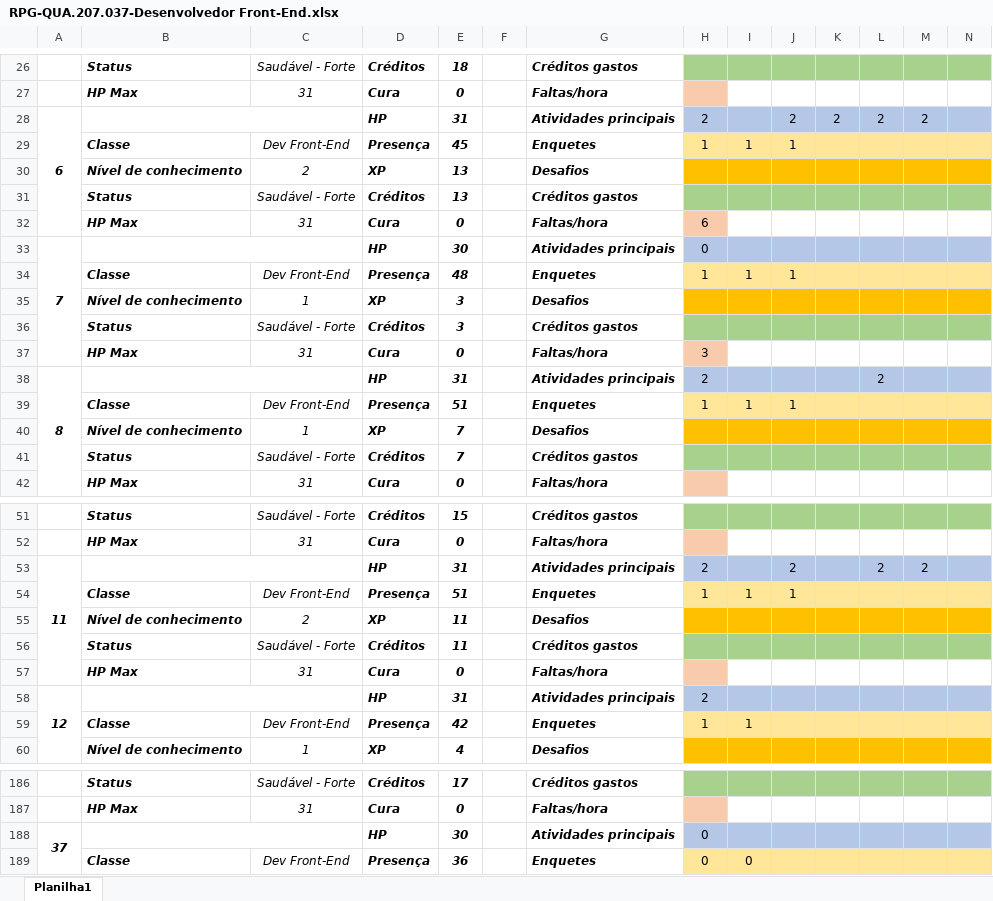
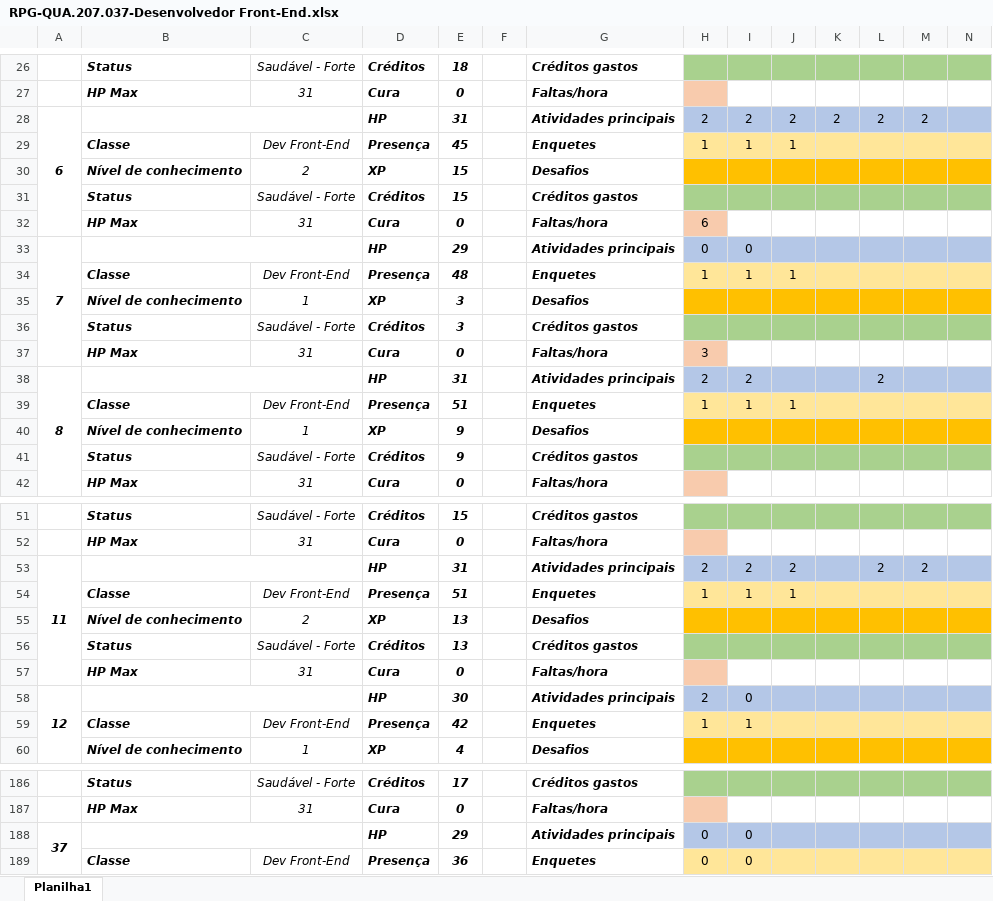
Before and after one commit to alexmachadoribeiro/pontuacao-QUA.207.037-front-end, an Excel workbook: RPG-QUA.207.037-Desenvolvedor Front-End.xlsx, sheet Planilha1, drawn as a sheet; only a part is shown, gaps mark what is left out; values as stored, in another font and other column widths than the file's, no borders; conditional formats not drawn; removed rows and columns are numbered as before the commit, all else as after; rows hold the shown columns only; the diff covers the shown part only; the diff names each change by its address in the sheet, - before the commit and + after, or states it on an @@ line.

Commit message:
Atualizado dia 02/06/2022

```diff
--- a/RPG-QUA.207.037-Desenvolvedor Front-End.xlsx (sheet Planilha1)
+++ b/RPG-QUA.207.037-Desenvolvedor Front-End.xlsx (sheet Planilha1)
-I28: (empty)
+I28: 2
@@ row 10 moved to row 30: Nível de conhecimento @@
@@ row 11 moved to row 31: Status @@
-E33: 30
+E33: 29
-I33: (empty)
+I33: 0
-I38: (empty)
+I38: 2
@@ row 40 moved to row 235: Nível de conhecimento @@
@@ row 41 moved to row 236: Status @@
+row 40:  | Nível de conhecimento | 1 | XP | 9 |  | Desafios
+row 41:  | Status | Saudável - Forte | Créditos | 9 |  | Créditos gastos
-I53: (empty)
+I53: 2
-row 55:  | Nível de conhecimento | 2 | XP | 11 |  | Desafios
-row 56:  | Status | Saudável - Forte | Créditos | 11 |  | Créditos gastos
@@ row 30 moved to row 55: Nível de conhecimento @@
@@ row 31 moved to row 56: Status @@
-E58: 31
+E58: 30
-I58: (empty)
+I58: 0
-E188: 30
+E188: 29
-I188: (empty)
+I188: 0
```
Also changed, not shown: 6 added rows, 6 removed rows, 2 moved rows and 32 edited cells elsewhere in this sheet.
